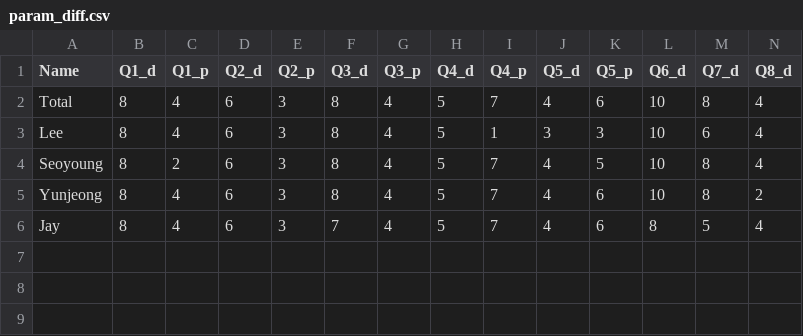
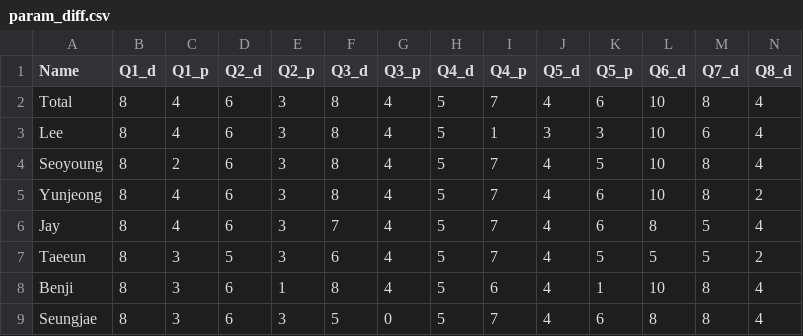
Before and after one commit to dlehdgk/assessments, a CSV file: Homework/param_diff.csv, drawn as a sheet; only a part is shown; rows hold the shown columns only; the diff names each change by its address in the sheet, - before the commit and + after, or states it on an @@ line.

Commit message:
added paramteric differentiation marks

```diff
--- a/Homework/param_diff.csv
+++ b/Homework/param_diff.csv
+row 7: Taeeun | 8 | 3 | 5 | 3 | 6 | 4 | 5 | 7 | 4 | 5 | 5 | 5 | 2
+row 8: Benji | 8 | 3 | 6 | 1 | 8 | 4 | 5 | 6 | 4 | 1 | 10 | 8 | 4
+row 9: Seungjae | 8 | 3 | 6 | 3 | 5 | 0 | 5 | 7 | 4 | 6 | 8 | 8 | 4
```
Also changed, not shown: 2 other files.
